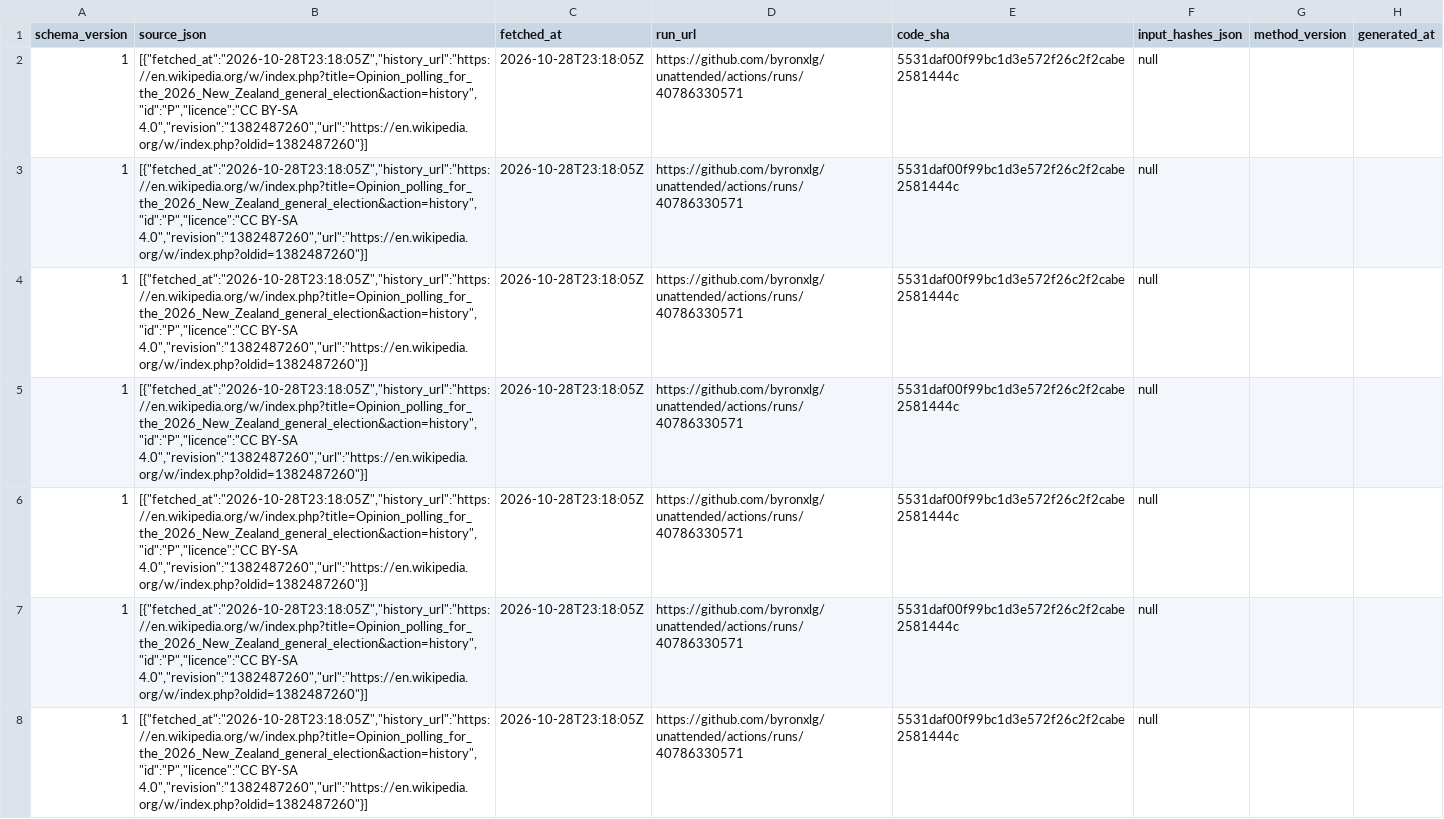
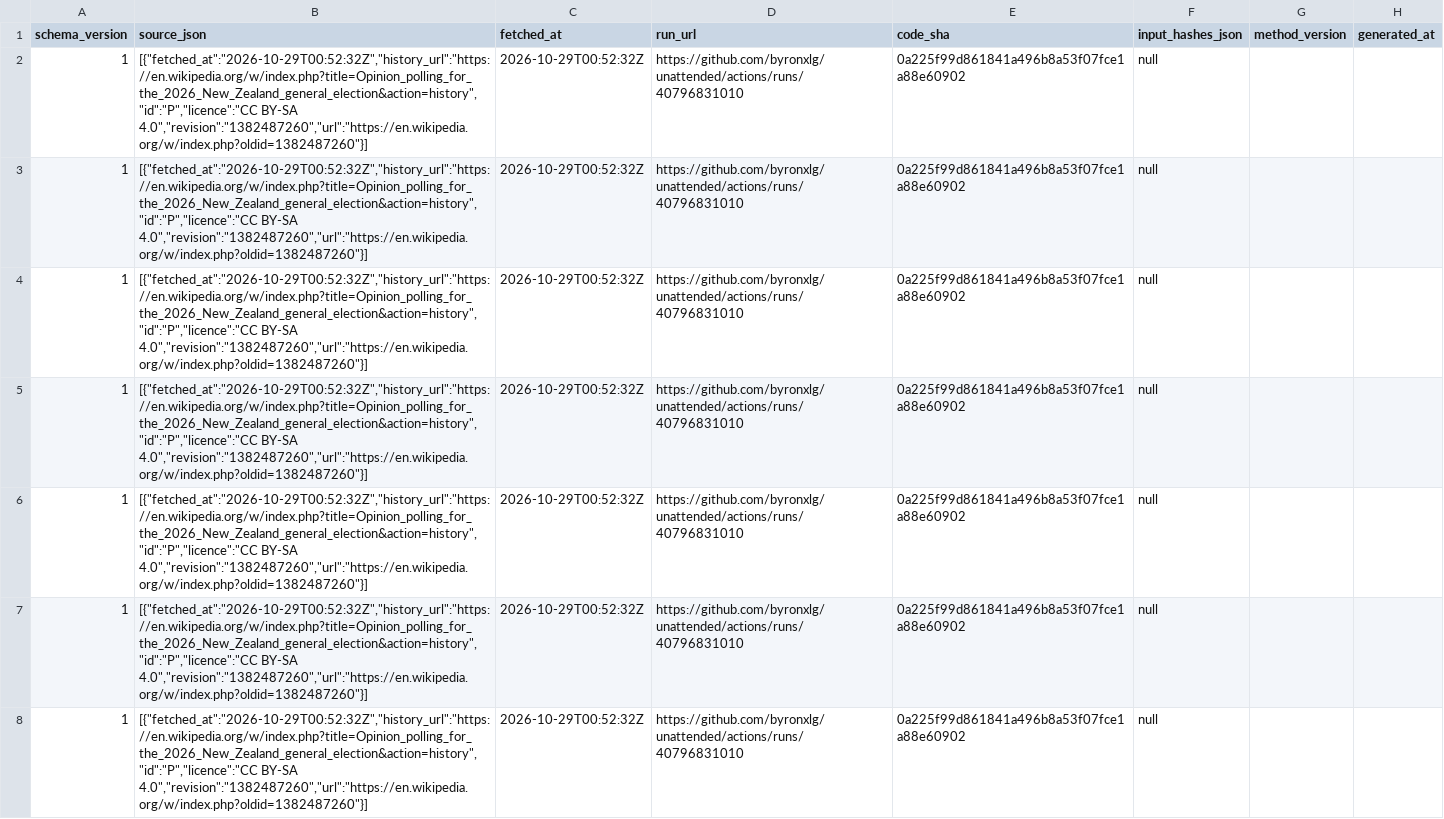
Before and after one commit to byronxlg/unattended, a CSV file: product/nz_election/data/polls.csv, drawn as a sheet; only a part is shown; the diff covers the shown part only; the diff names each change by its address in the sheet, - before the commit and + after, or states it on an @@ line.

```diff
--- a/product/nz_election/data/polls.csv
+++ b/product/nz_election/data/polls.csv
-B2:B8 (source_json): [{"fetched_at":"2026-10-28T23:18:05Z","history_url":"https://en.wikipedia.org/w/index.php?title=Opinion_polling_for_the_2026_New_Zealand_general_election&action=history","id":"P","licence":"CC BY-SA 4.0","revision":"1382487260","url":"https://en.wikipedia.org/w/index.php?oldid=1382487260"}]
+B2:B8 (source_json): [{"fetched_at":"2026-10-29T00:52:32Z","history_url":"https://en.wikipedia.org/w/index.php?title=Opinion_polling_for_the_2026_New_Zealand_general_election&action=history","id":"P","licence":"CC BY-SA 4.0","revision":"1382487260","url":"https://en.wikipedia.org/w/index.php?oldid=1382487260"}]
-C2:C8 (fetched_at): 2026-10-28T23:18:05Z
+C2:C8 (fetched_at): 2026-10-29T00:52:32Z
-D2:D8 (run_url): https://github.com/byronxlg/unattended/actions/runs/40786330571
+D2:D8 (run_url): https://github.com/byronxlg/unattended/actions/runs/40796831010
-E2:E8 (code_sha): 5531daf00f99bc1d3e572f26c2f2cabe2581444c
+E2:E8 (code_sha): 0a225f99d861841a496b8a53f07fce1a88e60902
```
Also changed, not shown: 160 edited cells elsewhere in this file, product/nz_election/data/averages.csv, product/nz_election/data/seats.csv, 7 other files.
